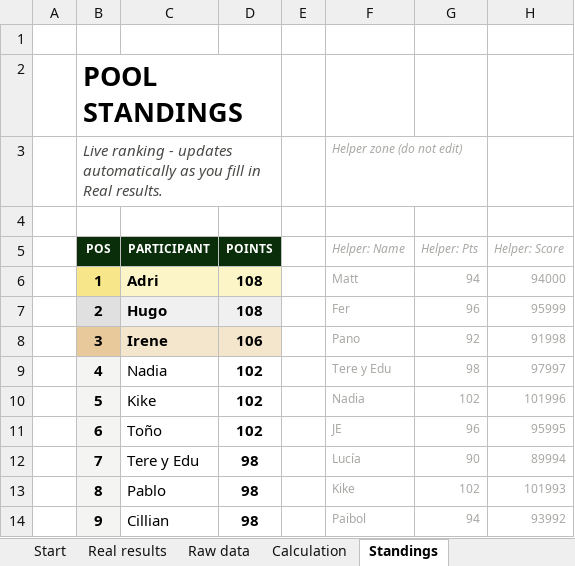
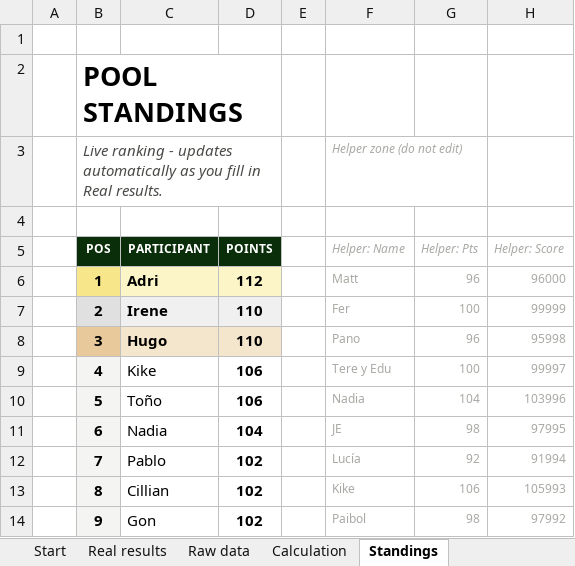
Before and after one commit to jose-reveni/porra2026, an Excel workbook: Porra_Admin_v4_EN.xlsx, sheet Standings, drawn as a sheet; only a part is shown; values as stored, in another font and other column widths than the file's, no borders; charts and pictures not drawn; the diff covers the shown part only; the diff names each change by its address in the sheet, - before the commit and + after, or states it on an @@ line.

Commit message:
Matches 72

```diff
--- a/Porra_Admin_v4_EN.xlsx (sheet Standings)
+++ b/Porra_Admin_v4_EN.xlsx (sheet Standings)
-D6 (POINTS): 108
+D6 (POINTS): 112
-G6 (Helper: Pts): 94
+G6 (Helper: Pts): 96
-H6 (Helper: Score): 94000
+H6 (Helper: Score): 96000
-C7 (PARTICIPANT): Hugo
+C7 (PARTICIPANT): Irene
-D7 (POINTS): 108
+D7 (POINTS): 110
-G7 (Helper: Pts): 96
+G7 (Helper: Pts): 100
-H7 (Helper: Score): 95999
+H7 (Helper: Score): 99999
-C8 (PARTICIPANT): Irene
+C8 (PARTICIPANT): Hugo
-D8 (POINTS): 106
+D8 (POINTS): 110
-G8 (Helper: Pts): 92
+G8 (Helper: Pts): 96
-H8 (Helper: Score): 91998
+H8 (Helper: Score): 95998
-C9 (PARTICIPANT): Nadia
+C9 (PARTICIPANT): Kike
-D9:D10 (POINTS): 102
+D9:D10 (POINTS): 106
-G9 (Helper: Pts): 98
+G9 (Helper: Pts): 100
-H9 (Helper: Score): 97997
+H9 (Helper: Score): 99997
-C10 (PARTICIPANT): Kike
+C10 (PARTICIPANT): Toño
-G10 (Helper: Pts): 102
+G10 (Helper: Pts): 104
-H10 (Helper: Score): 101996
+H10 (Helper: Score): 103996
-C11 (PARTICIPANT): Toño
+C11 (PARTICIPANT): Nadia
-D11 (POINTS): 102
+D11 (POINTS): 104
-G11 (Helper: Pts): 96
+G11 (Helper: Pts): 98
-H11 (Helper: Score): 95995
+H11 (Helper: Score): 97995
-C12 (PARTICIPANT): Tere y Edu
+C12 (PARTICIPANT): Pablo
-D12:D14 (POINTS): 98
+D12:D14 (POINTS): 102
-G12 (Helper: Pts): 90
+G12 (Helper: Pts): 92
-H12 (Helper: Score): 89994
+H12 (Helper: Score): 91994
-C13 (PARTICIPANT): Pablo
+C13 (PARTICIPANT): Cillian
-G13 (Helper: Pts): 102
+G13 (Helper: Pts): 106
-H13 (Helper: Score): 101993
+H13 (Helper: Score): 105993
-C14 (PARTICIPANT): Cillian
+C14 (PARTICIPANT): Gon
-G14 (Helper: Pts): 94
+G14 (Helper: Pts): 98
-H14 (Helper: Score): 93992
+H14 (Helper: Score): 97992
```
Also changed, not shown: 69 edited cells elsewhere in this sheet, sheet Calculation, sheet Real results.
